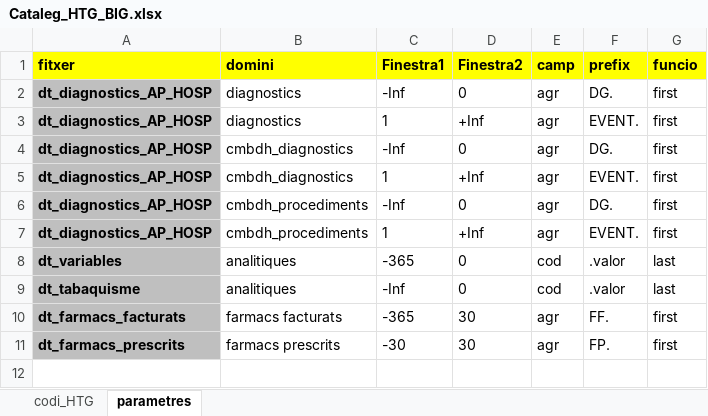
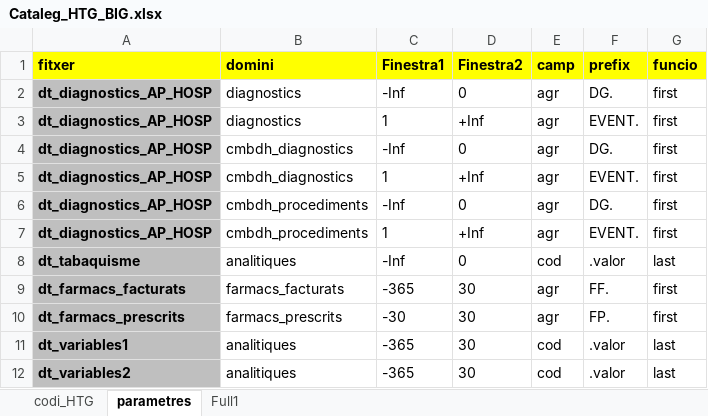
Before and after one commit to USR-DAPCAT/HTG_Cohort, an Excel workbook: Cataleg_HTG_BIG.xlsx, sheet parametres, drawn as a sheet; values as stored, in another font and other column widths than the file's, no borders; removed rows and columns are numbered as before the commit, all else as after; the diff names each change by its address in the sheet, - before the commit and + after, or states it on an @@ line.

```diff
--- a/Cataleg_HTG_BIG.xlsx (sheet parametres)
+++ b/Cataleg_HTG_BIG.xlsx (sheet parametres)
+sheet tab: Full1
-row 8: dt_variables | analitiques | -365 | 0 | cod | .valor | last
-B9 (domini): farmacs facturats
+B9 (domini): farmacs_facturats
-B10 (domini): farmacs prescrits
+B10 (domini): farmacs_prescrits
+row 11: dt_variables1 | analitiques | -365 | 30 | cod | .valor | last
+row 12: dt_variables2 | analitiques | -365 | 30 | cod | .valor | last
```
Also changed, not shown: sheet codi_HTG, 1 other file.
